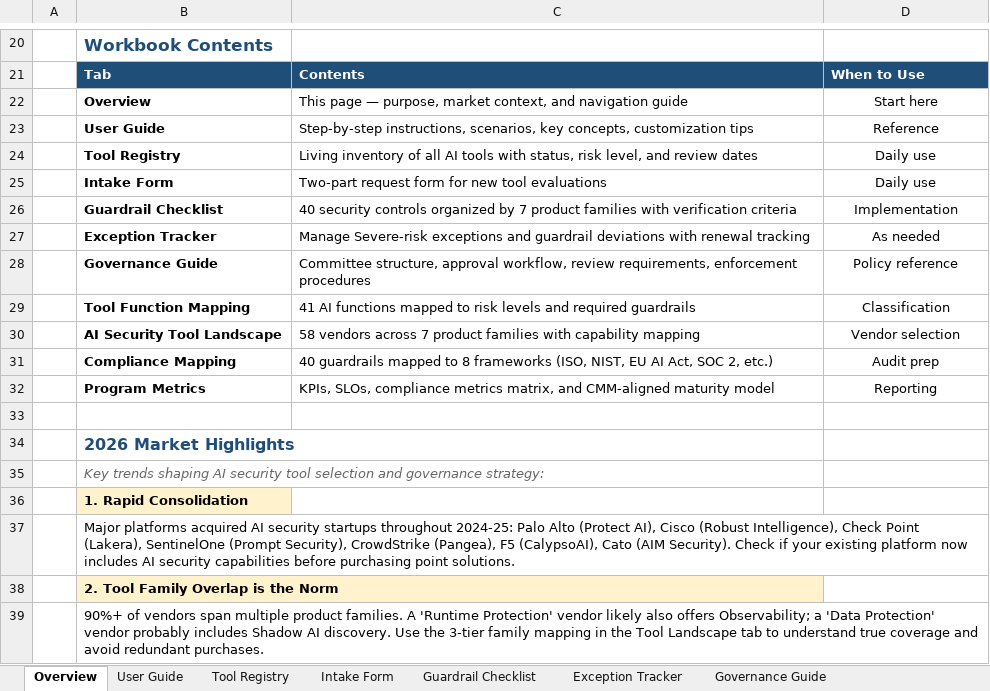
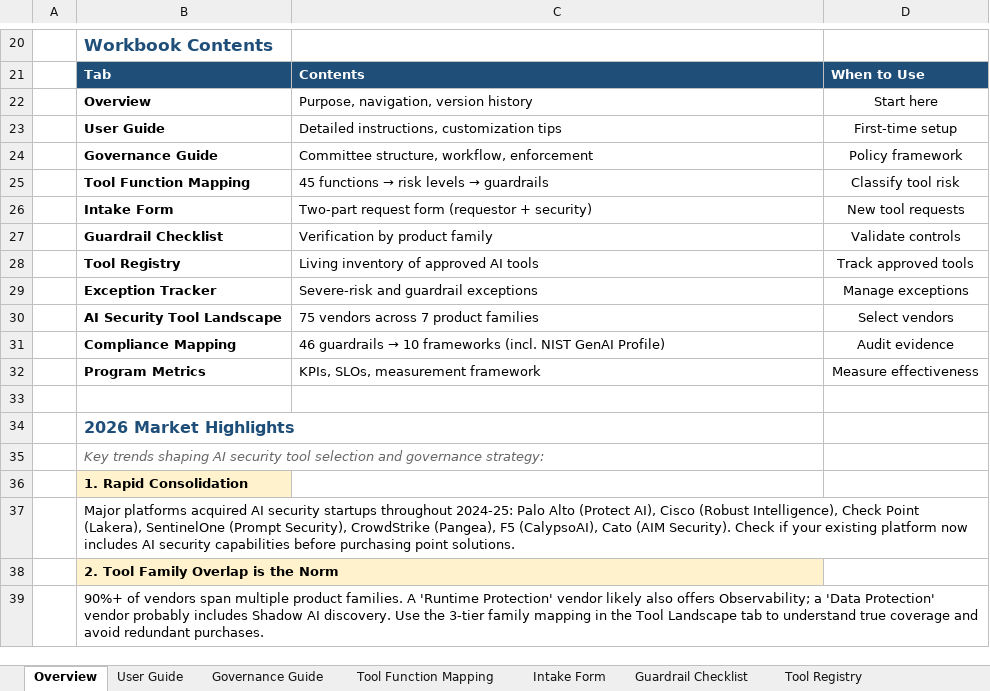
Before and after one commit to jasonmichaelrobbins-arch/-ai-security-governance-workbook, an Excel workbook: AI_Security_Risk_Draft1.xlsx, sheet Overview, drawn as a sheet; only a part is shown, gaps mark what is left out; values as stored, in another font and other column widths than the file's, no borders; removed rows and columns are numbered as before the commit, all else as after; the diff names each change by its address in the sheet, - before the commit and + after, or states it on an @@ line.

```diff
--- a/AI_Security_Risk_Draft1.xlsx (sheet Overview)
+++ b/AI_Security_Risk_Draft1.xlsx (sheet Overview)
@@ sheet tab order changed: Overview | User Guide | Governance Guide | Tool Function Mapping | Intake Form | Guardrail Checklist | Tool Registry @@
-C22: This page — purpose, market context, and navigation guide
+C22: Purpose, navigation, version history
-C23: Step-by-step instructions, scenarios, key concepts, customization tips
+C23: Detailed instructions, customization tips
-D23: Reference
+D23: First-time setup
-row 24:  | Tool Registry | Living inventory of all AI tools with status, risk level, and review dates | Daily use
+row 24:  | Governance Guide | Committee structure, workflow, enforcement | Policy framework
+row 25:  | Tool Function Mapping | 45 functions → risk levels → guardrails | Classify tool risk
-C26: Two-part request form for new tool evaluations
+C26: Two-part request form (requestor + security)
-D26: Daily use
+D26: New tool requests
-C27: 40 security controls organized by 7 product families with verification criteria
+C27: Verification by product family
-D27: Implementation
+D27: Validate controls
+row 28:  | Tool Registry | Living inventory of approved AI tools | Track approved tools
-C29: Manage Severe-risk exceptions and guardrail deviations with renewal tracking
+C29: Severe-risk and guardrail exceptions
-D29: As needed
+D29: Manage exceptions
-row 28:  | Governance Guide | Committee structure, approval workflow, review requirements, enforcement procedures | Policy reference
-row 29:  | Tool Function Mapping | 41 AI functions mapped to risk levels and required guardrails | Classification
-C30: 58 vendors across 7 product families with capability mapping
+C30: 75 vendors across 7 product families
-D30: Vendor selection
+D30: Select vendors
@@ C31: 40 guardrails mapped to 8 frameworks (ISO, NIST, EU AI Act, SOC 2, etc.) → 46 guardrails → 10 frameworks (incl. NIST GenAI Profile) @@
-D31: Audit prep
+D31: Audit evidence
-C32: KPIs, SLOs, compliance metrics matrix, and CMM-aligned maturity model
+C32: KPIs, SLOs, measurement framework
-D32: Reporting
+D32: Measure effectiveness
```
Also changed, not shown: sheet AI Security Tool Landscape, sheet Compliance Mapping, sheet Guardrail Checklist, sheet Intake Form.
